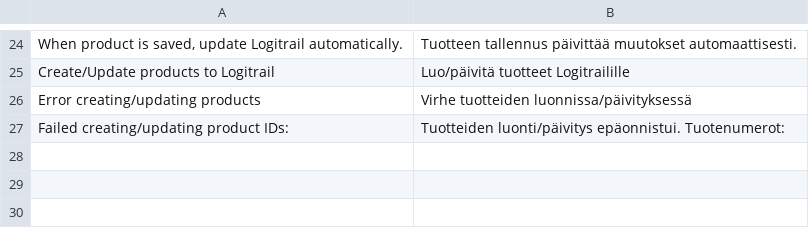
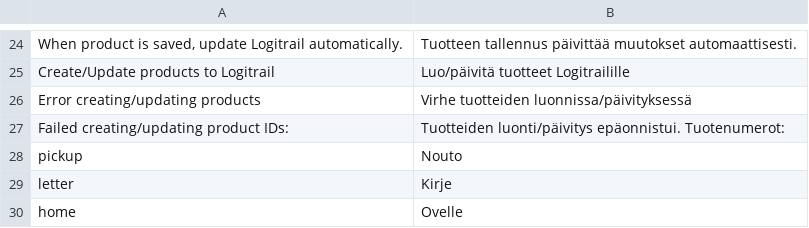
Before and after one commit to Codaone/magento2_logitrail_module, a CSV file: i18n/fi_FI.csv, drawn as a sheet; only a part is shown, gaps mark what is left out; the diff names each change by its address in the sheet, - before the commit and + after, or states it on an @@ line.

```diff
--- a/i18n/fi_FI.csv
+++ b/i18n/fi_FI.csv
+row 28: pickup | Nouto
+row 29: letter | Kirje
+row 30: home | Ovelle
```
Also changed, not shown: i18n/en_US.csv, 4 other files.
